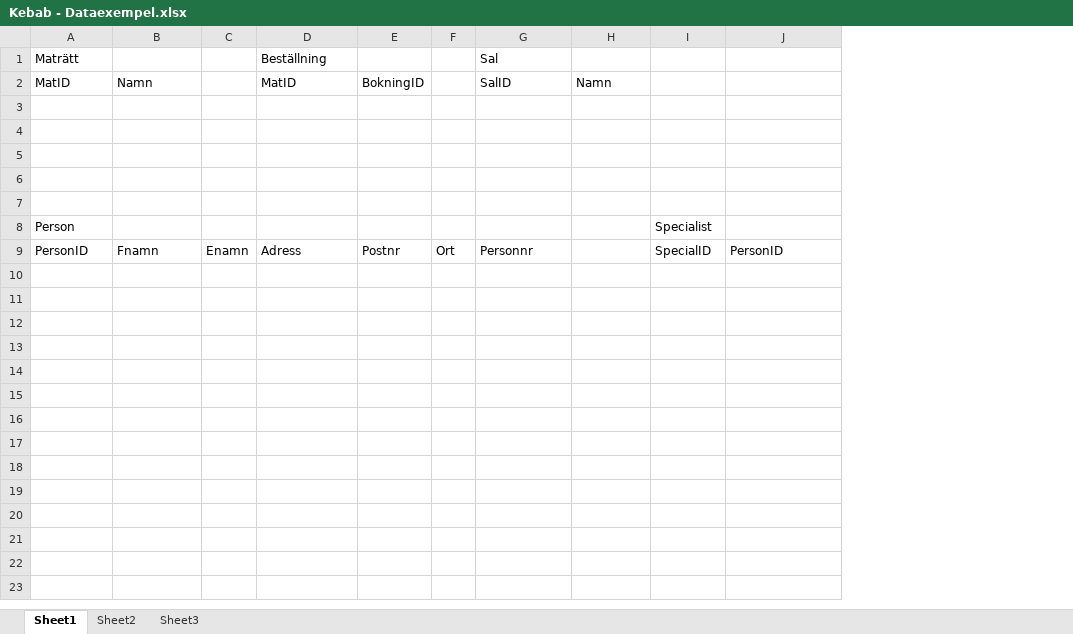
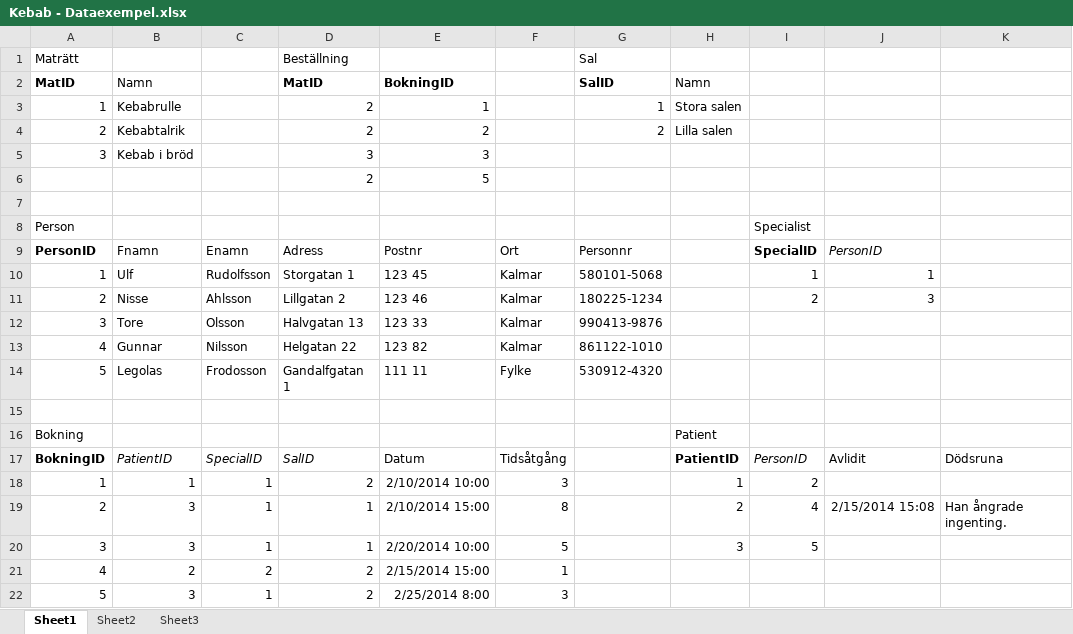
Before and after one commit to fg222cj/Databasteknik, an Excel workbook: Kebab - Dataexempel.xlsx, sheet Sheet1, drawn as a sheet; values as stored, in another font and other column widths than the file's, no borders; removed rows and columns are numbered as before the commit, all else as after; the diff names each change by its address in the sheet, - before the commit and + after, or states it on an @@ line.

```diff
--- a/Kebab - Dataexempel.xlsx (sheet Sheet1)
+++ b/Kebab - Dataexempel.xlsx (sheet Sheet1)
-column C, row 9: Enamn
+column C, row 9: Enamn
-column E, rows 2-9: BokningID |  |  |  |  |  |  | Postnr
-column F, row 9: Ort
+column E, rows 2-9: BokningID | 1 | 2 | 3 | 5 |  |  | Postnr
+column F, row 9: Ort
+column K, empty
-A2 bold: off
+A2 bold: on
-D2 bold: off
+D2 bold: on
-G2 bold: off
+G2 bold: on
-row 3: (empty)
+row 3: 1 | Kebabrulle |  | 2 | 1 |  | 1 | Stora salen
-row 4: (empty)
+row 4: 2 | Kebabtalrik |  | 2 | 2 |  | 2 | Lilla salen
-row 5: (empty)
+row 5: 3 | Kebab i bröd |  | 3 | 3
-row 6: (empty)
+row 6:  |  |  | 2 | 5
-A9 bold: off
+A9 bold: on
-I9 bold: off
+I9 bold: on
-J9 italic: off
+J9 italic: on
+row 10: 1 | Ulf | Rudolfsson | Storgatan 1 | 123 45 | Kalmar | 580101-5068 |  | 1 | 1
+row 11: 2 | Nisse | Ahlsson | Lillgatan 2 | 123 46 | Kalmar | 180225-1234 |  | 2 | 3
+row 12: 3 | Tore | Olsson | Halvgatan 13 | 123 33 | Kalmar | 990413-9876
+row 13: 4 | Gunnar | Nilsson | Helgatan 22 | 123 82 | Kalmar | 861122-1010
+row 14: 5 | Legolas | Frodosson | Gandalfgatan 1 | 111 11 | Fylke | 530912-4320
+row 15: (empty)
+row 16: Bokning |  |  |  |  |  |  | Patient
+row 17: BokningID | PatientID | SpecialID | SalID | Datum | Tidsåtgång |  | PatientID | PersonID | Avlidit | Dödsruna
+row 18: 1 | 1 | 1 | 2 | 2/10/2014 10:00 | 3 |  | 1 | 2
+row 19: 2 | 3 | 1 | 1 | 2/10/2014 15:00 | 8 |  | 2 | 4 | 2/15/2014 15:08 | Han ångrade ingenting.
+row 20: 3 | 3 | 1 | 1 | 2/20/2014 10:00 | 5 |  | 3 | 5
+row 21: 4 | 2 | 2 | 2 | 2/15/2014 15:00 | 1
+row 22: 5 | 3 | 1 | 2 | 2/25/2014 8:00 | 3
```
Also changed, not shown: 2 other files.
